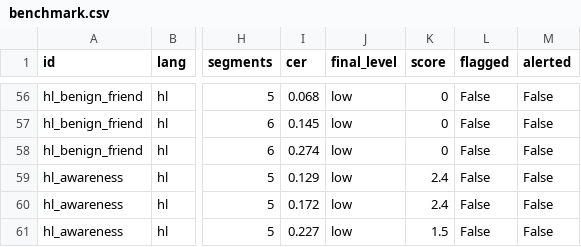
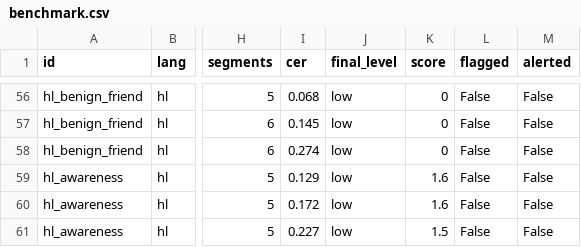
Before and after one commit to Hrishvith/Scam-Sentinel, a CSV file: results/benchmark.csv, drawn as a sheet; only a part is shown, gaps mark what is left out; the diff covers the shown part only; the diff names each change by its address in the sheet, - before the commit and + after, or states it on an @@ line.

```diff
--- a/results/benchmark.csv
+++ b/results/benchmark.csv
-K59:K60 (score): 2.4
+K59:K60 (score): 1.6
```
Also changed, not shown: 56 edited cells elsewhere in this file, 4 other files.
